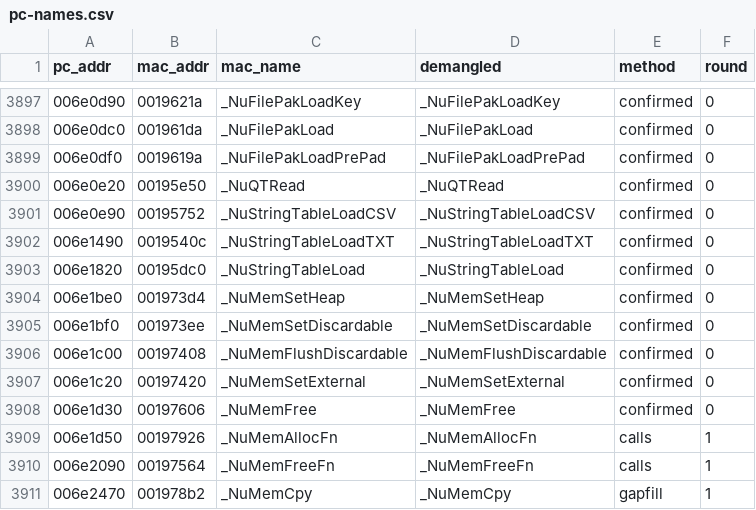
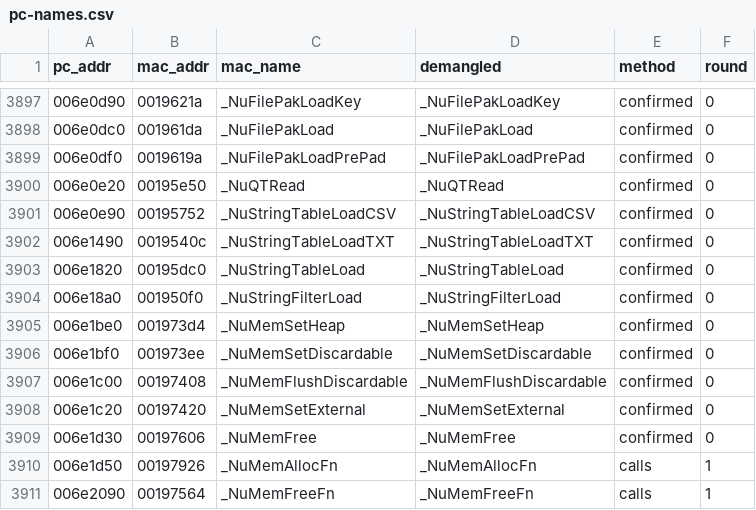
Before and after one commit to wasdhjklxyz/lbtvg, a CSV file: tools/symbols/pc-names.csv, drawn as a sheet; only a part is shown, gaps mark what is left out; the shorter side is filled out with more unchanged rows.

```diff
--- a/tools/symbols/pc-names.csv
+++ b/tools/symbols/pc-names.csv
@@ -3903,2 +3903,3 @@ pc_addr,mac_addr,mac_name,demangled,method,round
 006e1820,00195dc0,_NuStringTableLoad,_NuStringTableLoad,confirmed,0
+006e18a0,001950f0,_NuStringFilterLoad,_NuStringFilterLoad,confirmed,0
 006e1be0,001973d4,_NuMemSetHeap,_NuMemSetHeap,confirmed,0
```
Also changed, not shown: 5 other files.
